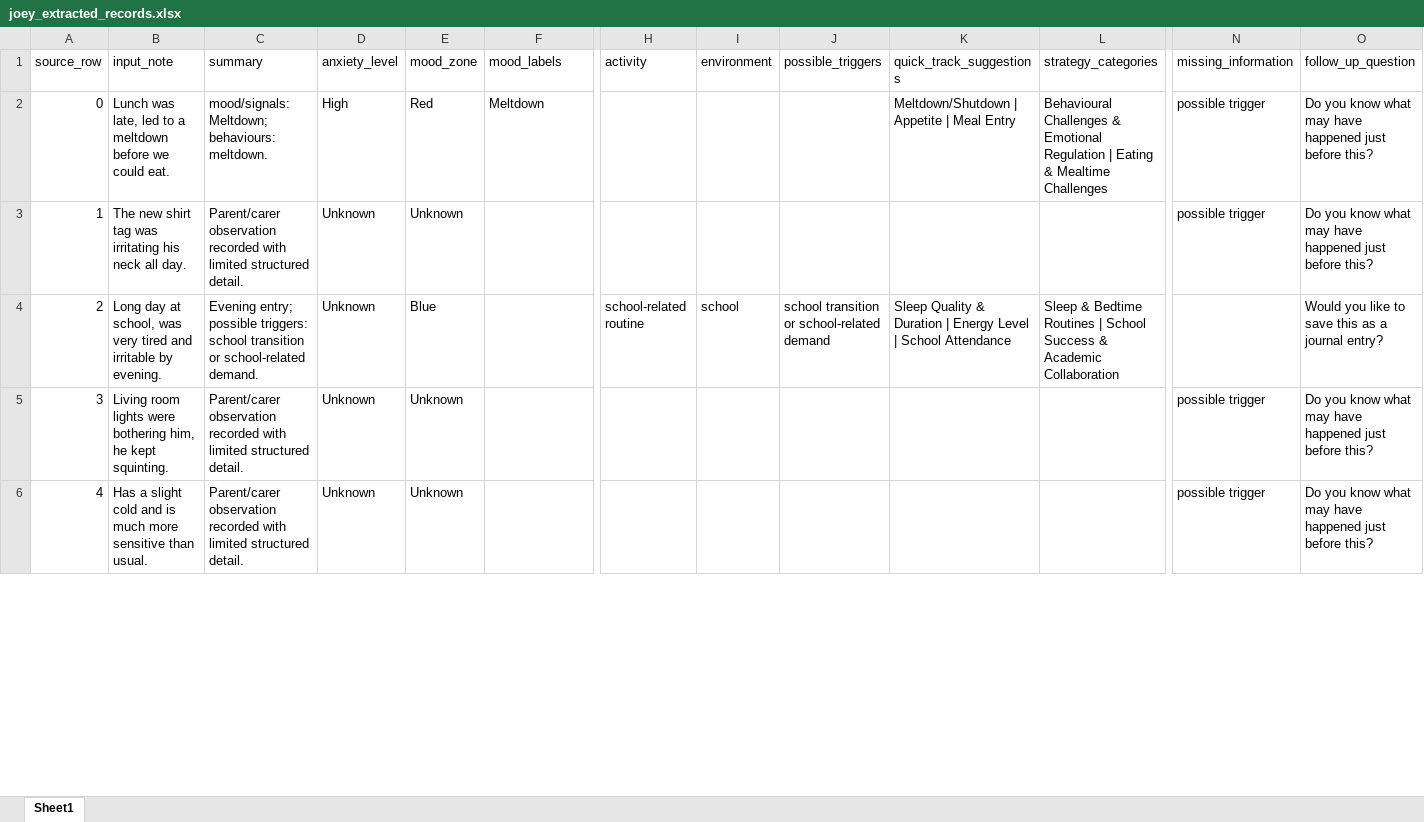
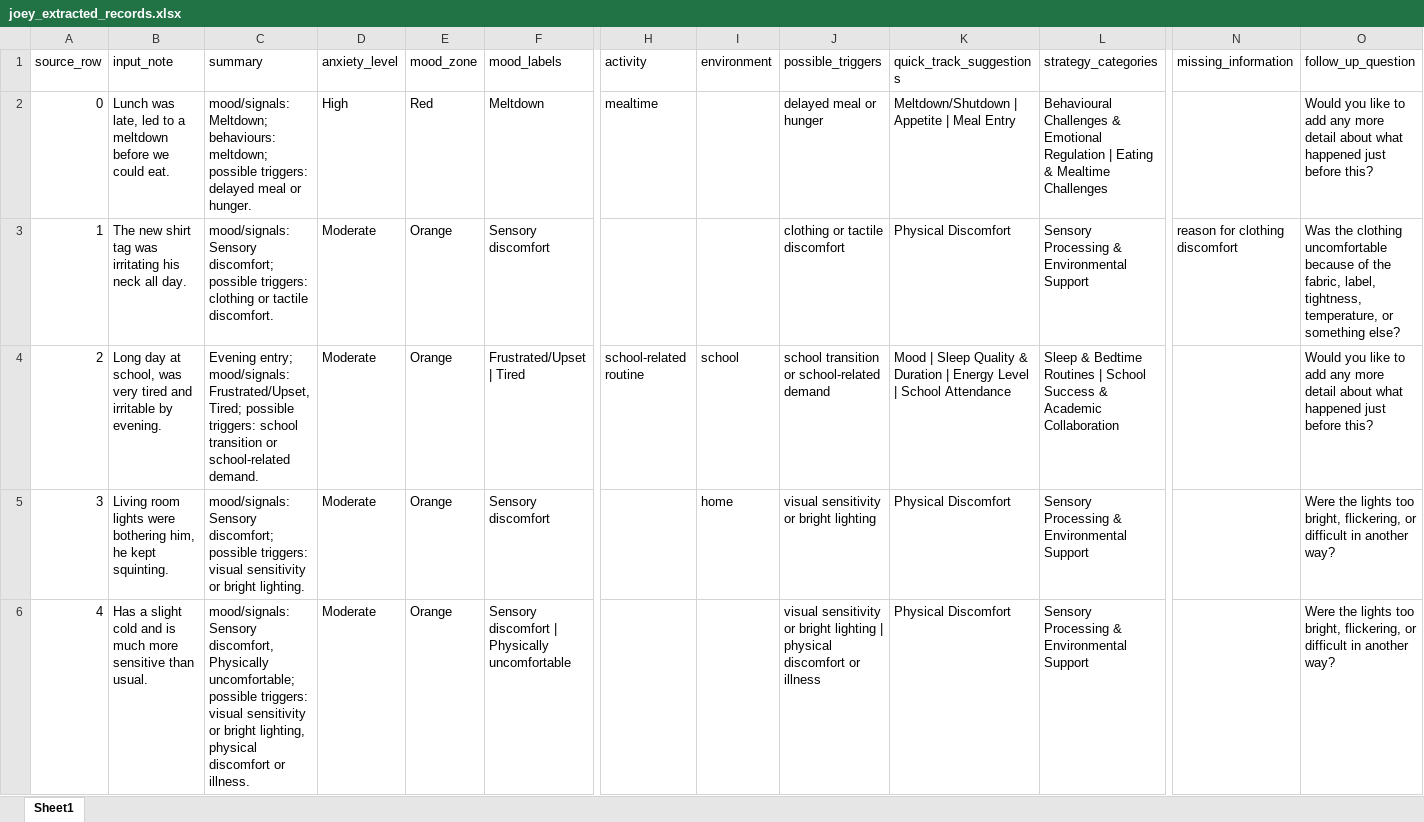
Before and after one commit to MahadevPradeepMenon/Chatbot_Joey, an Excel workbook: data/processed/joey_extracted_records.xlsx, sheet Sheet1, drawn as a sheet; only a part is shown, gaps mark what is left out; values as stored, in another font and other column widths than the file's, no borders; the diff covers the shown part only; the diff names each change by its address in the sheet, - before the commit and + after, or states it on an @@ line.

Commit message:
Imporve Joey extractor rules from dataset review

```diff
--- a/data/processed/joey_extracted_records.xlsx (sheet Sheet1)
+++ b/data/processed/joey_extracted_records.xlsx (sheet Sheet1)
-C2 (summary): …Meltdown; behaviours: meltdown.
+C2 (summary): …Meltdown; behaviours: meltdown; possible triggers: delayed meal or hunger.
-H2 (activity): (empty)
+H2 (activity): mealtime
-J2 (possible_triggers): (empty)
+J2 (possible_triggers): delayed meal or hunger
-N2 (missing_information): possible trigger
+N2 (missing_information): (empty)
-O2 (follow_up_question): Do you know what may have happened just…
+O2 (follow_up_question): Would you like to add any more detail about what happened just…
-C3 (summary): Parent/carer observation recorded with limited structured detail.
+C3 (summary): mood/signals: Sensory discomfort; possible triggers: clothing or tactile discomfort.
-D3:D6 (anxiety_level): Unknown
+D3:D6 (anxiety_level): Moderate
-E3 (mood_zone): Unknown
+E3 (mood_zone): Orange
-F3 (mood_labels): (empty)
+F3 (mood_labels): Sensory discomfort
-J3 (possible_triggers): (empty)
+J3 (possible_triggers): clothing or tactile discomfort
-K3 (quick_track_suggestions): (empty)
+K3 (quick_track_suggestions): Physical Discomfort
-L3 (strategy_categories): (empty)
+L3 (strategy_categories): Sensory Processing & Environmental Support
-N3 (missing_information): possible trigger
+N3 (missing_information): reason for clothing discomfort
-O3 (follow_up_question): Do you know what may have happened just before this?
+O3 (follow_up_question): Was the clothing uncomfortable because of the fabric, label, tightness, temperature, or something else?
-C4 (summary): Evening entry; possible triggers:…
+C4 (summary): Evening entry; mood/signals: Frustrated/Upset, Tired; possible triggers:…
-E4 (mood_zone): Blue
+E4 (mood_zone): Orange
-F4 (mood_labels): (empty)
+F4 (mood_labels): Frustrated/Upset | Tired
-K4 (quick_track_suggestions): Sleep Quality…
+K4 (quick_track_suggestions): Mood | Sleep Quality…
-O4 (follow_up_question): …like to save this as a journal entry?
+O4 (follow_up_question): …like to add any more detail about what happened just before this?
-C5 (summary): Parent/carer observation recorded with limited structured detail.
+C5 (summary): mood/signals: Sensory discomfort; possible triggers: visual sensitivity or bright lighting.
-E5:E6 (mood_zone): Unknown
+E5:E6 (mood_zone): Orange
-F5 (mood_labels): (empty)
+F5 (mood_labels): Sensory discomfort
-I5 (environment): (empty)
+I5 (environment): home
-J5 (possible_triggers): (empty)
+J5 (possible_triggers): visual sensitivity or bright lighting
-K5:K6 (quick_track_suggestions): (empty)
+K5:K6 (quick_track_suggestions): Physical Discomfort
-L5:L6 (strategy_categories): (empty)
+L5:L6 (strategy_categories): Sensory Processing & Environmental Support
-N5:N6 (missing_information): possible trigger
+N5:N6 (missing_information): (empty)
-O5:O6 (follow_up_question): Do you know what may have happened just before this?
+O5:O6 (follow_up_question): Were the lights too bright, flickering, or difficult in another way?
-C6 (summary): Parent/carer observation recorded with limited structured detail.
+C6 (summary): mood/signals: Sensory discomfort, Physically uncomfortable; possible triggers: visual sensitivity or bright lighting, physical discomfort or illness.
-F6 (mood_labels): (empty)
+F6 (mood_labels): Sensory discomfort | Physically uncomfortable
-J6 (possible_triggers): (empty)
+J6 (possible_triggers): visual sensitivity or bright lighting | physical discomfort or illness
```
Also changed, not shown: 341 edited cells elsewhere in this sheet, 5 other files.
